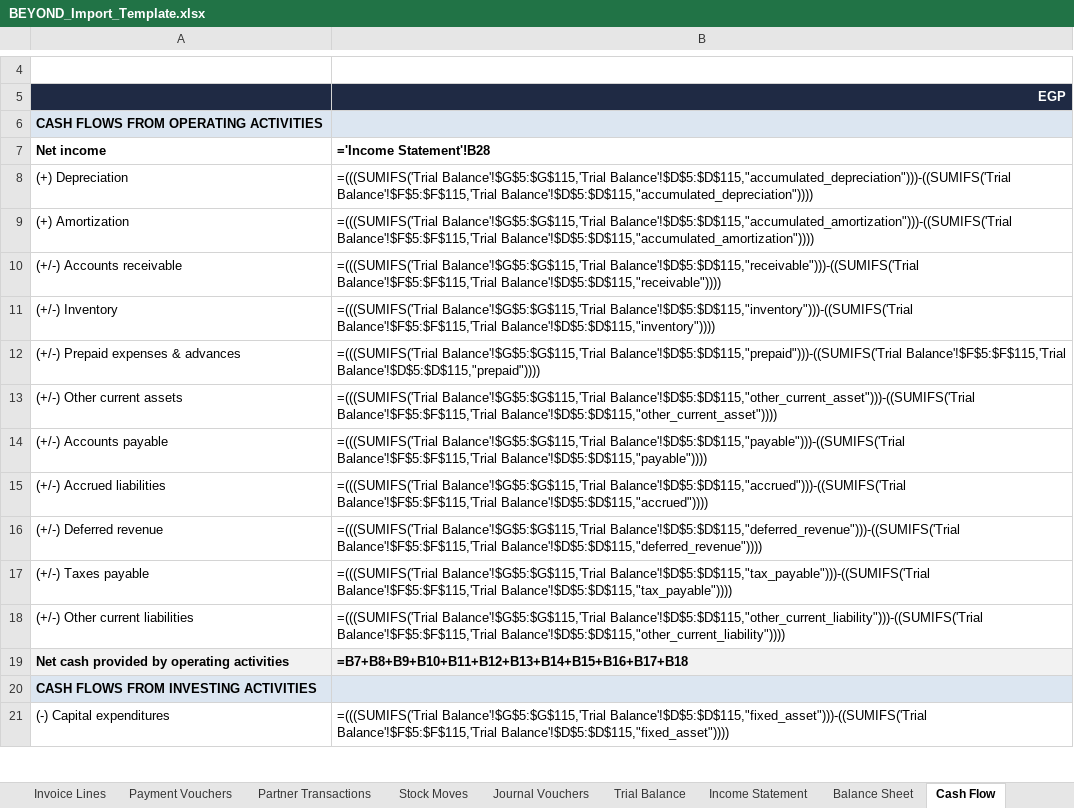
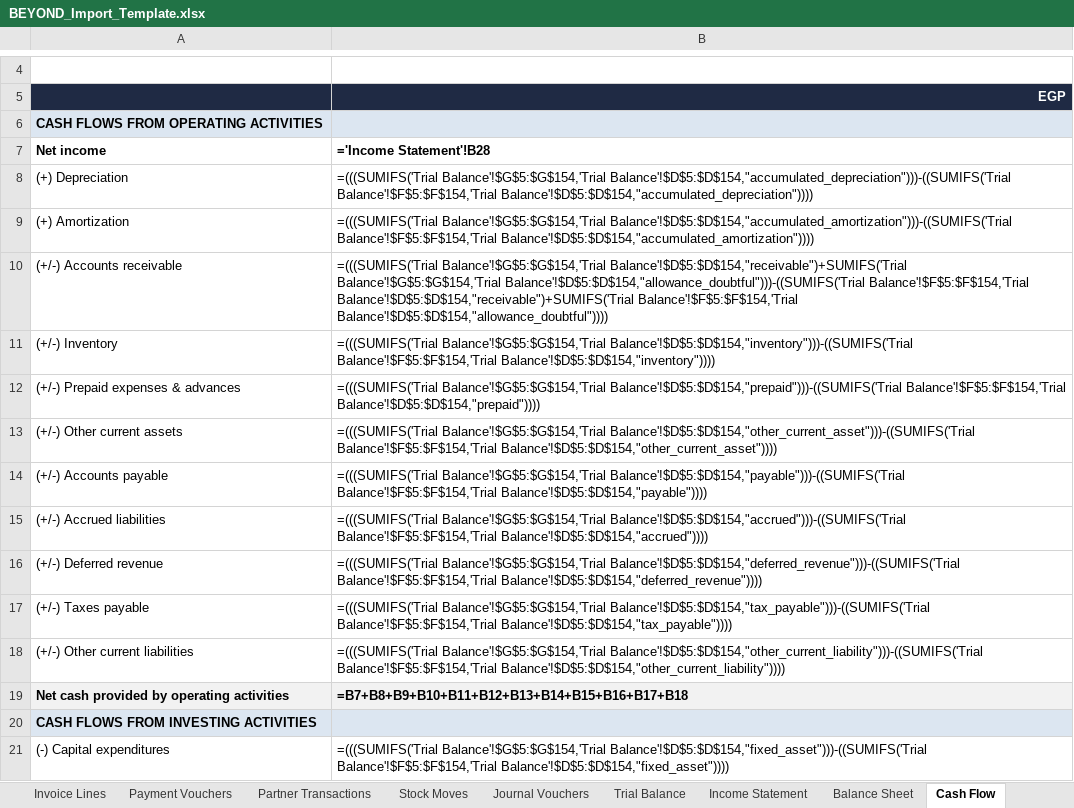
Before and after one commit to mohamedsakr0303-ship-it/beyond-erp, an Excel workbook: samples/BEYOND_Import_Template.xlsx, sheet Cash Flow, drawn as a sheet; only a part is shown, gaps mark what is left out; values as stored, in another font and other column widths than the file's, no borders; formulas without a stored value are shown as written; the diff covers the shown part only; the diff names each change by its address in the sheet, - before the commit and + after, or states it on an @@ line.

```diff
--- a/samples/BEYOND_Import_Template.xlsx (sheet Cash Flow)
+++ b/samples/BEYOND_Import_Template.xlsx (sheet Cash Flow)
-B8 (='Income Statement'!B28): =(((SUMIFS('Trial Balance'!$G$5:$G$115,'Trial Balance'!$D$5:$D$115,"accumulated_depreciation")))-((SUMIFS('Trial Balance'!$F$5:$F$115,'Trial Balance'!$D$5:$D$115,"accumulated_depreciation"))))
+B8 (='Income Statement'!B28): =(((SUMIFS('Trial Balance'!$G$5:$G$154,'Trial Balance'!$D$5:$D$154,"accumulated_depreciation")))-((SUMIFS('Trial Balance'!$F$5:$F$154,'Trial Balance'!$D$5:$D$154,"accumulated_depreciation"))))
-B9 (='Income Statement'!B28): =(((SUMIFS('Trial Balance'!$G$5:$G$115,'Trial Balance'!$D$5:$D$115,"accumulated_amortization")))-((SUMIFS('Trial Balance'!$F$5:$F$115,'Trial Balance'!$D$5:$D$115,"accumulated_amortization"))))
+B9 (='Income Statement'!B28): =(((SUMIFS('Trial Balance'!$G$5:$G$154,'Trial Balance'!$D$5:$D$154,"accumulated_amortization")))-((SUMIFS('Trial Balance'!$F$5:$F$154,'Trial Balance'!$D$5:$D$154,"accumulated_amortization"))))
-B10 (='Income Statement'!B28): =(((SUMIFS('Trial Balance'!$G$5:$G$115,'Trial Balance'!$D$5:$D$115,"receivable")))-((SUMIFS('Trial Balance'!$F$5:$F$115,'Trial Balance'!$D$5:$D$115,"receivable"))))
+B10 (='Income Statement'!B28): =(((SUMIFS('Trial Balance'!$G$5:$G$154,'Trial Balance'!$D$5:$D$154,"receivable")+SUMIFS('Trial Balance'!$G$5:$G$154,'Trial Balance'!$D$5:$D$154,"allowance_doubtful")))-((SUMIFS('Trial Balance'!$F$5:$F$154,'Trial Balance'!$D$5:$D$154,"receivable")+SUMIFS('Trial Balance'!$F$5:$F$154,'Trial Balance'!$D$5:$D$154,"allowance_doubtful"))))
-B11 (='Income Statement'!B28): =(((SUMIFS('Trial Balance'!$G$5:$G$115,'Trial Balance'!$D$5:$D$115,"inventory")))-((SUMIFS('Trial Balance'!$F$5:$F$115,'Trial Balance'!$D$5:$D$115,"inventory"))))
+B11 (='Income Statement'!B28): =(((SUMIFS('Trial Balance'!$G$5:$G$154,'Trial Balance'!$D$5:$D$154,"inventory")))-((SUMIFS('Trial Balance'!$F$5:$F$154,'Trial Balance'!$D$5:$D$154,"inventory"))))
-B12 (='Income Statement'!B28): =(((SUMIFS('Trial Balance'!$G$5:$G$115,'Trial Balance'!$D$5:$D$115,"prepaid")))-((SUMIFS('Trial Balance'!$F$5:$F$115,'Trial Balance'!$D$5:$D$115,"prepaid"))))
+B12 (='Income Statement'!B28): =(((SUMIFS('Trial Balance'!$G$5:$G$154,'Trial Balance'!$D$5:$D$154,"prepaid")))-((SUMIFS('Trial Balance'!$F$5:$F$154,'Trial Balance'!$D$5:$D$154,"prepaid"))))
-B13 (='Income Statement'!B28): =(((SUMIFS('Trial Balance'!$G$5:$G$115,'Trial Balance'!$D$5:$D$115,"other_current_asset")))-((SUMIFS('Trial Balance'!$F$5:$F$115,'Trial Balance'!$D$5:$D$115,"other_current_asset"))))
+B13 (='Income Statement'!B28): =(((SUMIFS('Trial Balance'!$G$5:$G$154,'Trial Balance'!$D$5:$D$154,"other_current_asset")))-((SUMIFS('Trial Balance'!$F$5:$F$154,'Trial Balance'!$D$5:$D$154,"other_current_asset"))))
-B14 (='Income Statement'!B28): =(((SUMIFS('Trial Balance'!$G$5:$G$115,'Trial Balance'!$D$5:$D$115,"payable")))-((SUMIFS('Trial Balance'!$F$5:$F$115,'Trial Balance'!$D$5:$D$115,"payable"))))
+B14 (='Income Statement'!B28): =(((SUMIFS('Trial Balance'!$G$5:$G$154,'Trial Balance'!$D$5:$D$154,"payable")))-((SUMIFS('Trial Balance'!$F$5:$F$154,'Trial Balance'!$D$5:$D$154,"payable"))))
-B15 (='Income Statement'!B28): =(((SUMIFS('Trial Balance'!$G$5:$G$115,'Trial Balance'!$D$5:$D$115,"accrued")))-((SUMIFS('Trial Balance'!$F$5:$F$115,'Trial Balance'!$D$5:$D$115,"accrued"))))
+B15 (='Income Statement'!B28): =(((SUMIFS('Trial Balance'!$G$5:$G$154,'Trial Balance'!$D$5:$D$154,"accrued")))-((SUMIFS('Trial Balance'!$F$5:$F$154,'Trial Balance'!$D$5:$D$154,"accrued"))))
-B16 (='Income Statement'!B28): =(((SUMIFS('Trial Balance'!$G$5:$G$115,'Trial Balance'!$D$5:$D$115,"deferred_revenue")))-((SUMIFS('Trial Balance'!$F$5:$F$115,'Trial Balance'!$D$5:$D$115,"deferred_revenue"))))
+B16 (='Income Statement'!B28): =(((SUMIFS('Trial Balance'!$G$5:$G$154,'Trial Balance'!$D$5:$D$154,"deferred_revenue")))-((SUMIFS('Trial Balance'!$F$5:$F$154,'Trial Balance'!$D$5:$D$154,"deferred_revenue"))))
-B17 (='Income Statement'!B28): =(((SUMIFS('Trial Balance'!$G$5:$G$115,'Trial Balance'!$D$5:$D$115,"tax_payable")))-((SUMIFS('Trial Balance'!$F$5:$F$115,'Trial Balance'!$D$5:$D$115,"tax_payable"))))
+B17 (='Income Statement'!B28): =(((SUMIFS('Trial Balance'!$G$5:$G$154,'Trial Balance'!$D$5:$D$154,"tax_payable")))-((SUMIFS('Trial Balance'!$F$5:$F$154,'Trial Balance'!$D$5:$D$154,"tax_payable"))))
-B18 (='Income Statement'!B28): =(((SUMIFS('Trial Balance'!$G$5:$G$115,'Trial Balance'!$D$5:$D$115,"other_current_liability")))-((SUMIFS('Trial Balance'!$F$5:$F$115,'Trial Balance'!$D$5:$D$115,"other_current_liability"))))
+B18 (='Income Statement'!B28): =(((SUMIFS('Trial Balance'!$G$5:$G$154,'Trial Balance'!$D$5:$D$154,"other_current_liability")))-((SUMIFS('Trial Balance'!$F$5:$F$154,'Trial Balance'!$D$5:$D$154,"other_current_liability"))))
-B21 (='Income Statement'!B28): =(((SUMIFS('Trial Balance'!$G$5:$G$115,'Trial Balance'!$D$5:$D$115,"fixed_asset")))-((SUMIFS('Trial Balance'!$F$5:$F$115,'Trial Balance'!$D$5:$D$115,"fixed_asset"))))
+B21 (='Income Statement'!B28): =(((SUMIFS('Trial Balance'!$G$5:$G$154,'Trial Balance'!$D$5:$D$154,"fixed_asset")))-((SUMIFS('Trial Balance'!$F$5:$F$154,'Trial Balance'!$D$5:$D$154,"fixed_asset"))))
```
Also changed, not shown: 2 added rows and 16 edited cells elsewhere in this sheet, sheet Payables, sheet Trial Balance, sheet Chart of Accounts, sheet BU Profitability, sheet Tax Codes, sheet Balance Sheet, 8 more sheets, other sheet tabs, hidden cells, 10 other files.
